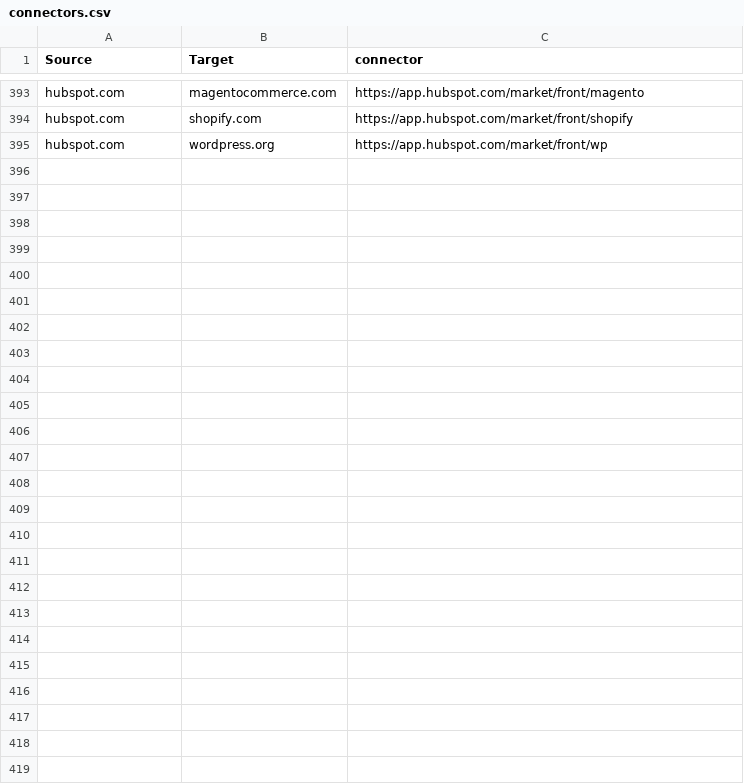
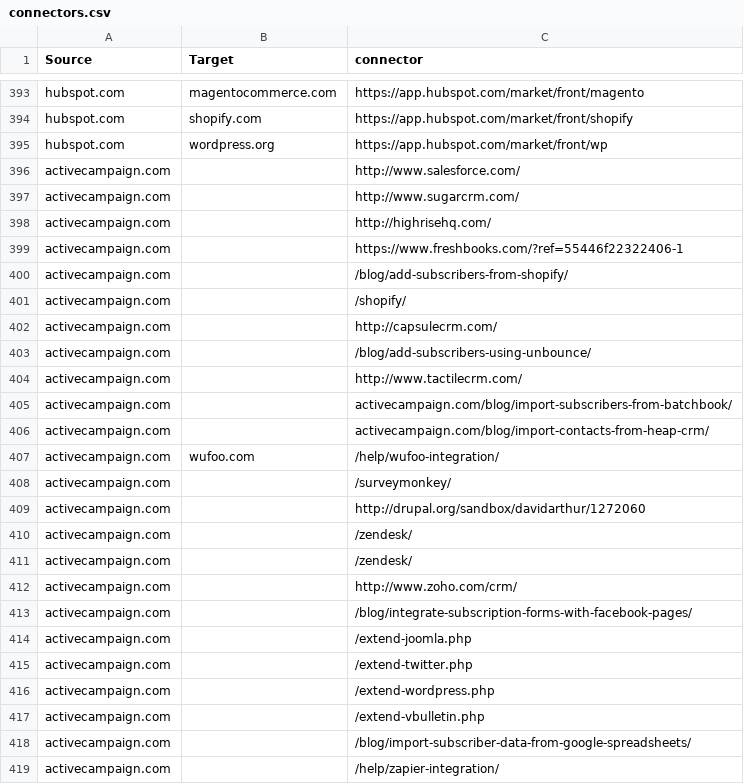
Before and after one commit to scraperwiki/res35, a CSV file: connectors.csv, drawn as a sheet; only a part is shown, gaps mark what is left out.

Commit message:
Update connectors.csv

```diff
--- a/connectors.csv
+++ b/connectors.csv
@@ -395 +395,25 @@ hubspot.com,shopify.com,https://app.hubspot.com/market/front/shopify
 hubspot.com,wordpress.org,https://app.hubspot.com/market/front/wp
+activecampaign.com,,http://www.salesforce.com/
+activecampaign.com,,http://www.sugarcrm.com/
+activecampaign.com,,http://highrisehq.com/
+activecampaign.com,,https://www.freshbooks.com/?ref=55446f22322406-1
+activecampaign.com,,/blog/add-subscribers-from-shopify/
+activecampaign.com,,/shopify/
+activecampaign.com,,http://capsulecrm.com/
+activecampaign.com,,/blog/add-subscribers-using-unbounce/
+activecampaign.com,,http://www.tactilecrm.com/
+activecampaign.com,,activecampaign.com/blog/import-subscribers-from-batchbook/
+activecampaign.com,,activecampaign.com/blog/import-contacts-from-heap-crm/
+activecampaign.com,wufoo.com,/help/wufoo-integration/
+activecampaign.com,,/surveymonkey/
+activecampaign.com,,http://drupal.org/sandbox/davidarthur/1272060
+activecampaign.com,,/zendesk/
+activecampaign.com,,/zendesk/
+activecampaign.com,,http://www.zoho.com/crm/
+activecampaign.com,,/blog/integrate-subscription-forms-with-facebook-pages/
+activecampaign.com,,/extend-joomla.php
+activecampaign.com,,/extend-twitter.php
+activecampaign.com,,/extend-wordpress.php
+activecampaign.com,,/extend-vbulletin.php
+activecampaign.com,,/blog/import-subscriber-data-from-google-spreadsheets/
+activecampaign.com,,/help/zapier-integration/
```
